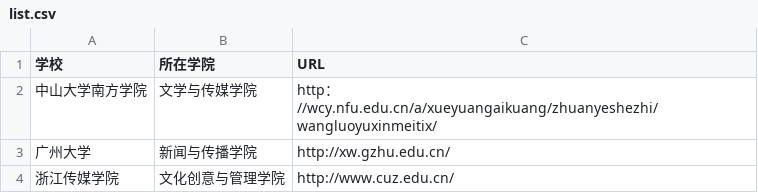
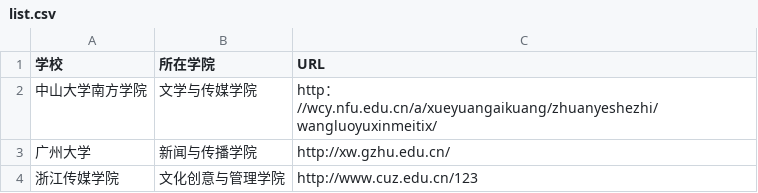
Before and after one commit to LJWENNN/techcollab_19_final_line4, a CSV file: list.csv, drawn as a sheet.

Commit message:
Update list.csv

```diff
--- a/list.csv
+++ b/list.csv
@@ -3,2 +3,2 @@
 广州大学,新闻与传播学院,http://xw.gzhu.edu.cn/
-浙江传媒学院,文化创意与管理学院,http://www.cuz.edu.cn/
+浙江传媒学院,文化创意与管理学院,http://www.cuz.edu.cn/123
```
